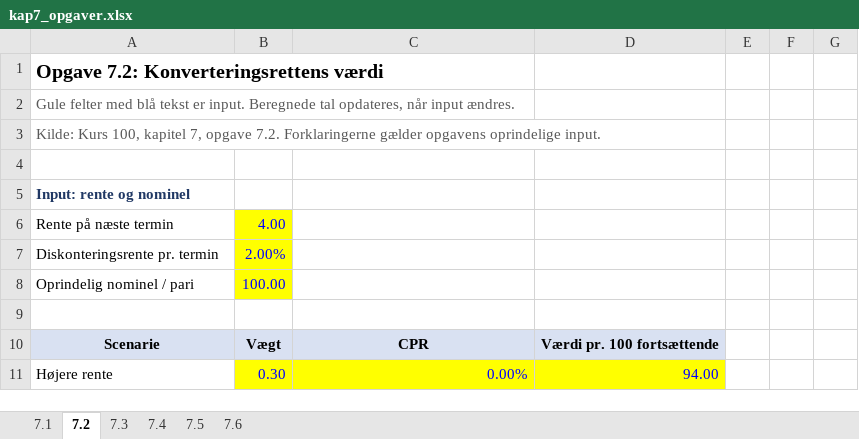
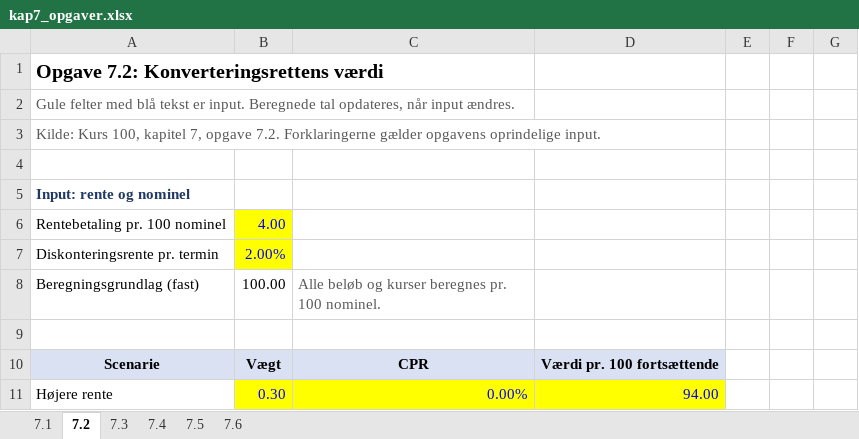
Before and after one commit to Lehfinancier/Finansiering-2026, an Excel workbook: docs/downloads/kap7_opgaver.xlsx, sheet 7.2, drawn as a sheet; only a part is shown; values as stored, in another font and other column widths than the file's, no borders; removed rows and columns are numbered as before the commit, all else as after; the diff names each change by its address in the sheet, - before the commit and + after, or states it on an @@ line.

```diff
--- a/docs/downloads/kap7_opgaver.xlsx (sheet 7.2)
+++ b/docs/downloads/kap7_opgaver.xlsx (sheet 7.2)
-A6: Rente på næste termin
+A6: Rentebetaling pr. 100 nominel
-row 8: Oprindelig nominel / pari | 100.00
+row 8: Beregningsgrundlag (fast) | 100.00 | Alle beløb og kurser beregnes pr. 100 nominel.
```
Also changed, not shown: sheet 7.4, sheet 7.3, sheet 7.5, sheet 7.6, src/downloads/kap7_opgaver.xlsx, 1 other file.
